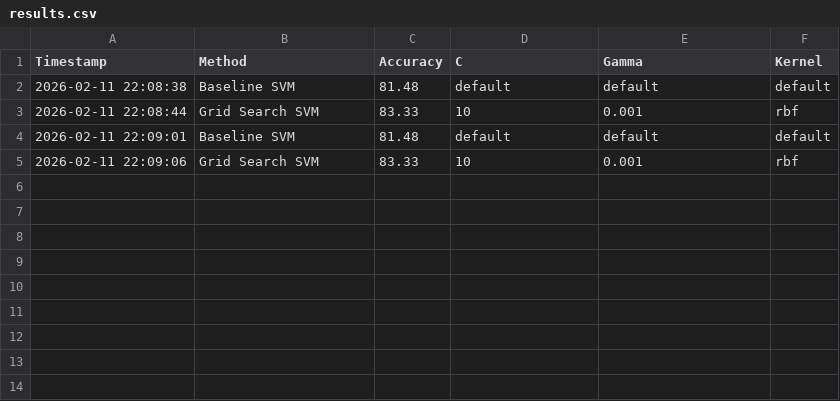
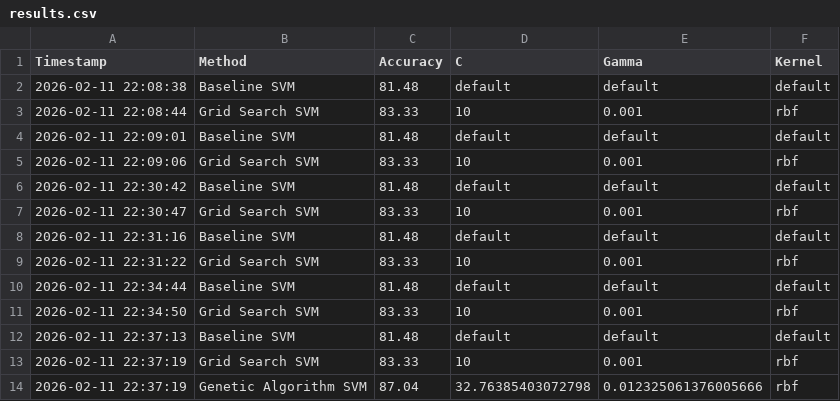
Before and after one commit to RAZA1409/Heart-Disease-Clinical-AI-System, a CSV file: results.csv, drawn as a sheet.

Commit message:
Add Genetic Algorithm Optimization using DEAP (Improved accuracy to 87.04%)

```diff
--- a/results.csv
+++ b/results.csv
@@ -5 +5,10 @@ Timestamp,Method,Accuracy,C,Gamma,Kernel
 2026-02-11 22:09:06,Grid Search SVM,83.33,10,0.001,rbf
+2026-02-11 22:30:42,Baseline SVM,81.48,default,default,default
+2026-02-11 22:30:47,Grid Search SVM,83.33,10,0.001,rbf
+2026-02-11 22:31:16,Baseline SVM,81.48,default,default,default
+2026-02-11 22:31:22,Grid Search SVM,83.33,10,0.001,rbf
+2026-02-11 22:34:44,Baseline SVM,81.48,default,default,default
+2026-02-11 22:34:50,Grid Search SVM,83.33,10,0.001,rbf
+2026-02-11 22:37:13,Baseline SVM,81.48,default,default,default
+2026-02-11 22:37:19,Grid Search SVM,83.33,10,0.001,rbf
+2026-02-11 22:37:19,Genetic Algorithm SVM,87.04,32.76385403072798,0.012325061376005666,rbf
```
Also changed, not shown: 1 other file.
